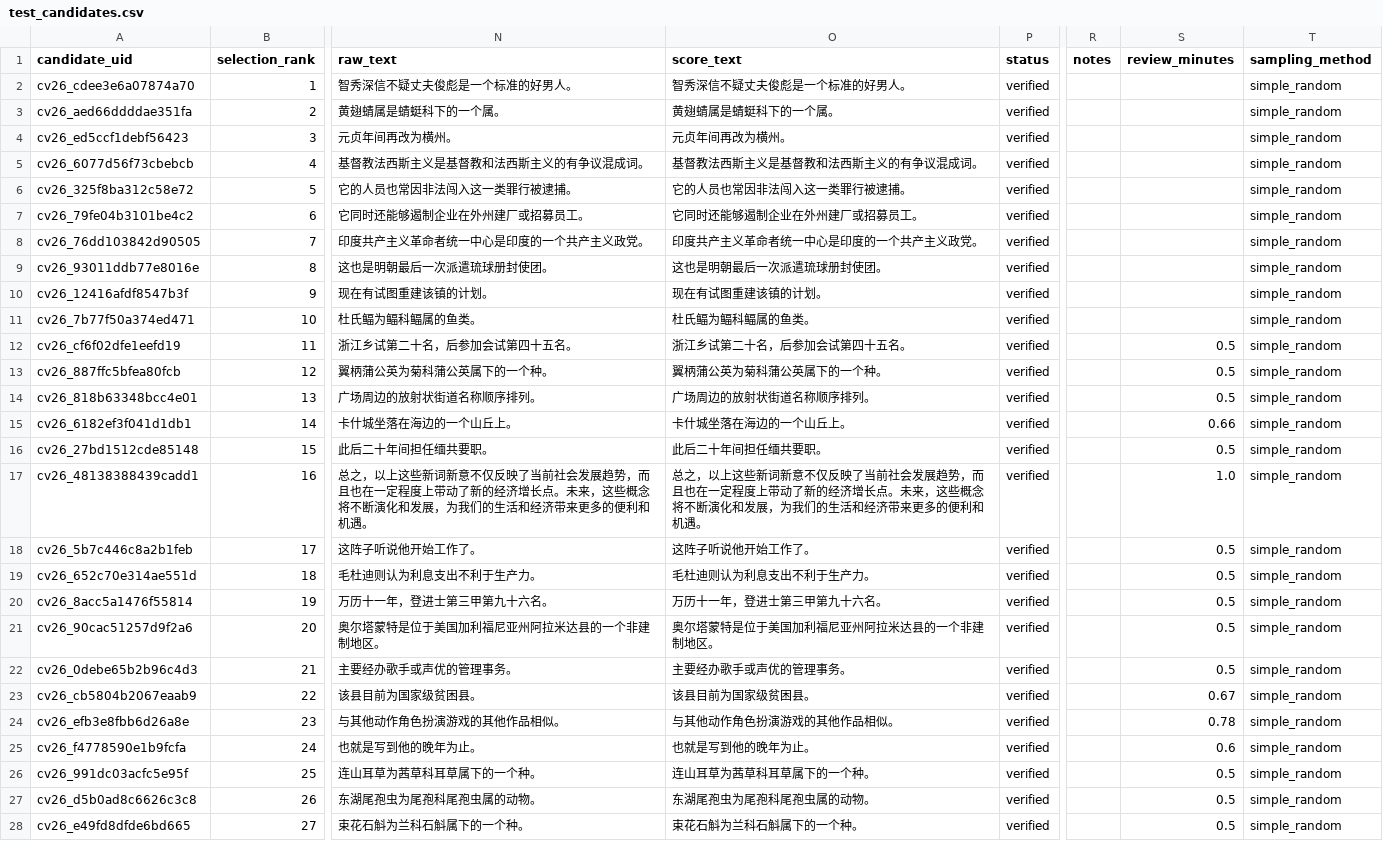
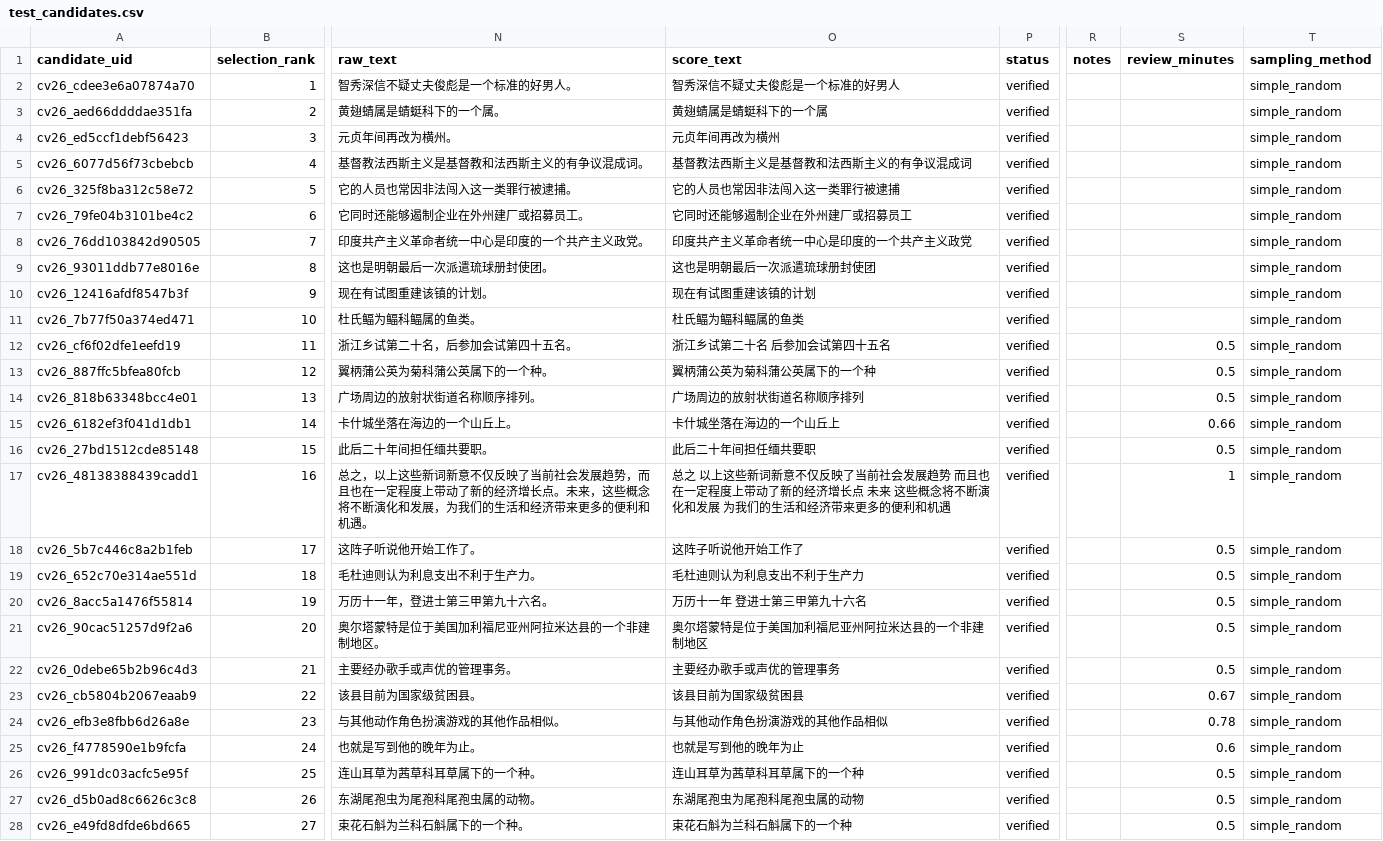
Before and after one commit to fallwind1/speech-ai-learning, a CSV file: metadata/test_candidates.csv, drawn as a sheet; only a part is shown, gaps mark what is left out; the diff covers the shown part only; the diff names each change by its address in the sheet, - before the commit and + after, or states it on an @@ line.

```diff
--- a/metadata/test_candidates.csv
+++ b/metadata/test_candidates.csv
-O2 (score_text): 智秀深信不疑丈夫俊彪是一个标准的好男人。
+O2 (score_text): 智秀深信不疑丈夫俊彪是一个标准的好男人
-O3 (score_text): 黄翅蜻属是蜻蜓科下的一个属。
+O3 (score_text): 黄翅蜻属是蜻蜓科下的一个属
-O4 (score_text): 元贞年间再改为横州。
+O4 (score_text): 元贞年间再改为横州
-O5 (score_text): 基督教法西斯主义是基督教和法西斯主义的有争议混成词。
+O5 (score_text): 基督教法西斯主义是基督教和法西斯主义的有争议混成词
-O6 (score_text): 它的人员也常因非法闯入这一类罪行被逮捕。
+O6 (score_text): 它的人员也常因非法闯入这一类罪行被逮捕
-O7 (score_text): 它同时还能够遏制企业在外州建厂或招募员工。
+O7 (score_text): 它同时还能够遏制企业在外州建厂或招募员工
-O8 (score_text): 印度共产主义革命者统一中心是印度的一个共产主义政党。
+O8 (score_text): 印度共产主义革命者统一中心是印度的一个共产主义政党
-O9 (score_text): 这也是明朝最后一次派遣琉球册封使团。
+O9 (score_text): 这也是明朝最后一次派遣琉球册封使团
-O10 (score_text): 现在有试图重建该镇的计划。
+O10 (score_text): 现在有试图重建该镇的计划
-O11 (score_text): 杜氏鲾为鲾科鲾属的鱼类。
+O11 (score_text): 杜氏鲾为鲾科鲾属的鱼类
-O12 (score_text): 浙江乡试第二十名，后参加会试第四十五名。
+O12 (score_text): 浙江乡试第二十名 后参加会试第四十五名
-O13 (score_text): 翼柄蒲公英为菊科蒲公英属下的一个种。
+O13 (score_text): 翼柄蒲公英为菊科蒲公英属下的一个种
-O14 (score_text): 广场周边的放射状街道名称顺序排列。
+O14 (score_text): 广场周边的放射状街道名称顺序排列
-O15 (score_text): 卡什城坐落在海边的一个山丘上。
+O15 (score_text): 卡什城坐落在海边的一个山丘上
-O16 (score_text): 此后二十年间担任缅共要职。
+O16 (score_text): 此后二十年间担任缅共要职
-O17 (score_text): 总之，以上这些新词新意不仅反映了当前社会发展趋势，而且也在一定程度上带动了新的经济增长点。未来，这些概念将不断演化和发展，为我们的生活和经济带来更多的便利和机遇。
+O17 (score_text): 总之 以上这些新词新意不仅反映了当前社会发展趋势 而且也在一定程度上带动了新的经济增长点 未来 这些概念将不断演化和发展 为我们的生活和经济带来更多的便利和机遇
-S17 (review_minutes): 1.0
+S17 (review_minutes): 1
-O18 (score_text): 这阵子听说他开始工作了。
+O18 (score_text): 这阵子听说他开始工作了
-O19 (score_text): 毛杜迪则认为利息支出不利于生产力。
+O19 (score_text): 毛杜迪则认为利息支出不利于生产力
-O20 (score_text): 万历十一年，登进士第三甲第九十六名。
+O20 (score_text): 万历十一年 登进士第三甲第九十六名
-O21 (score_text): 奥尔塔蒙特是位于美国加利福尼亚州阿拉米达县的一个非建制地区。
+O21 (score_text): 奥尔塔蒙特是位于美国加利福尼亚州阿拉米达县的一个非建制地区
-O22 (score_text): 主要经办歌手或声优的管理事务。
+O22 (score_text): 主要经办歌手或声优的管理事务
-O23 (score_text): 该县目前为国家级贫困县。
+O23 (score_text): 该县目前为国家级贫困县
-O24 (score_text): 与其他动作角色扮演游戏的其他作品相似。
+O24 (score_text): 与其他动作角色扮演游戏的其他作品相似
-O25 (score_text): 也就是写到他的晚年为止。
+O25 (score_text): 也就是写到他的晚年为止
-O26 (score_text): 连山耳草为茜草科耳草属下的一个种。
+O26 (score_text): 连山耳草为茜草科耳草属下的一个种
-O27 (score_text): 东湖尾孢虫为尾孢科尾孢虫属的动物。
+O27 (score_text): 东湖尾孢虫为尾孢科尾孢虫属的动物
-O28 (score_text): 束花石斛为兰科石斛属下的一个种。
+O28 (score_text): 束花石斛为兰科石斛属下的一个种
```
Also changed, not shown: 45 edited cells elsewhere in this file, 5 other files.
